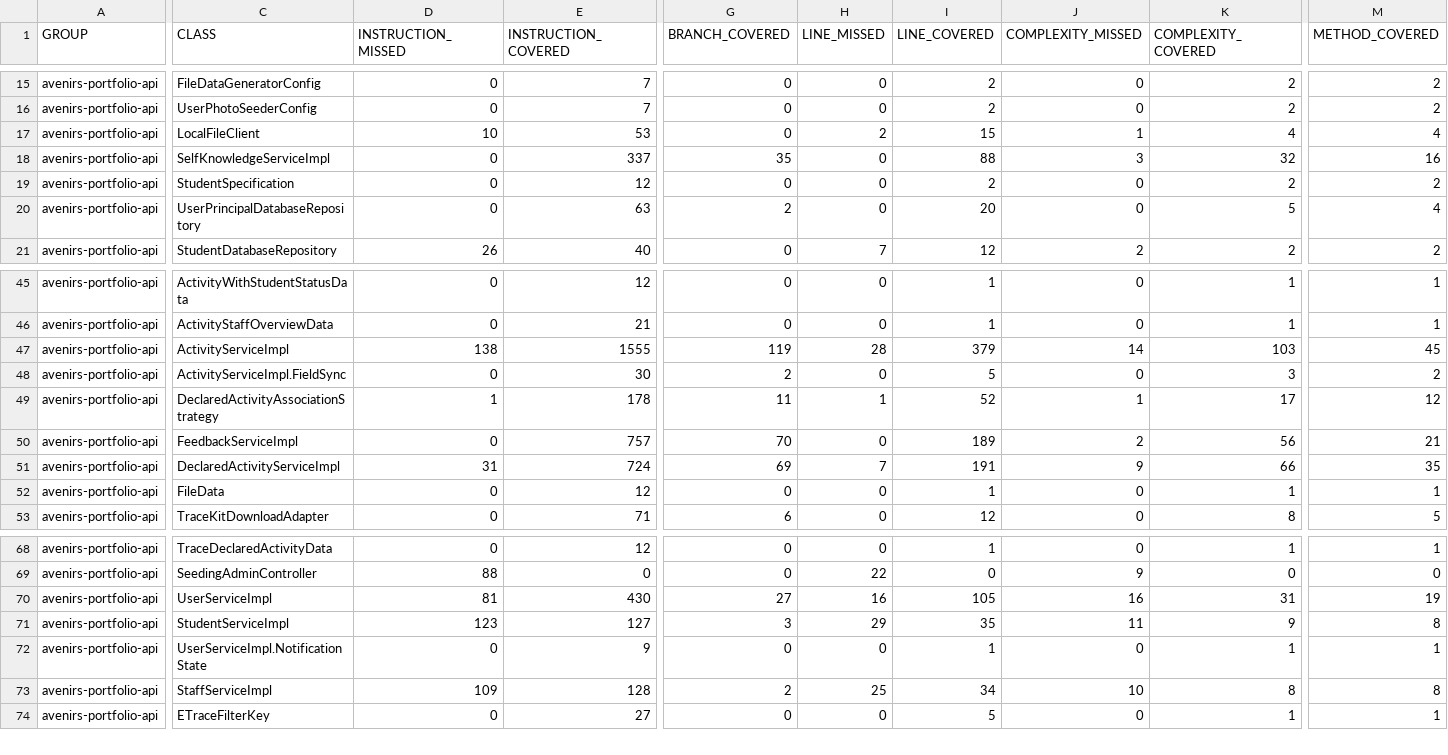
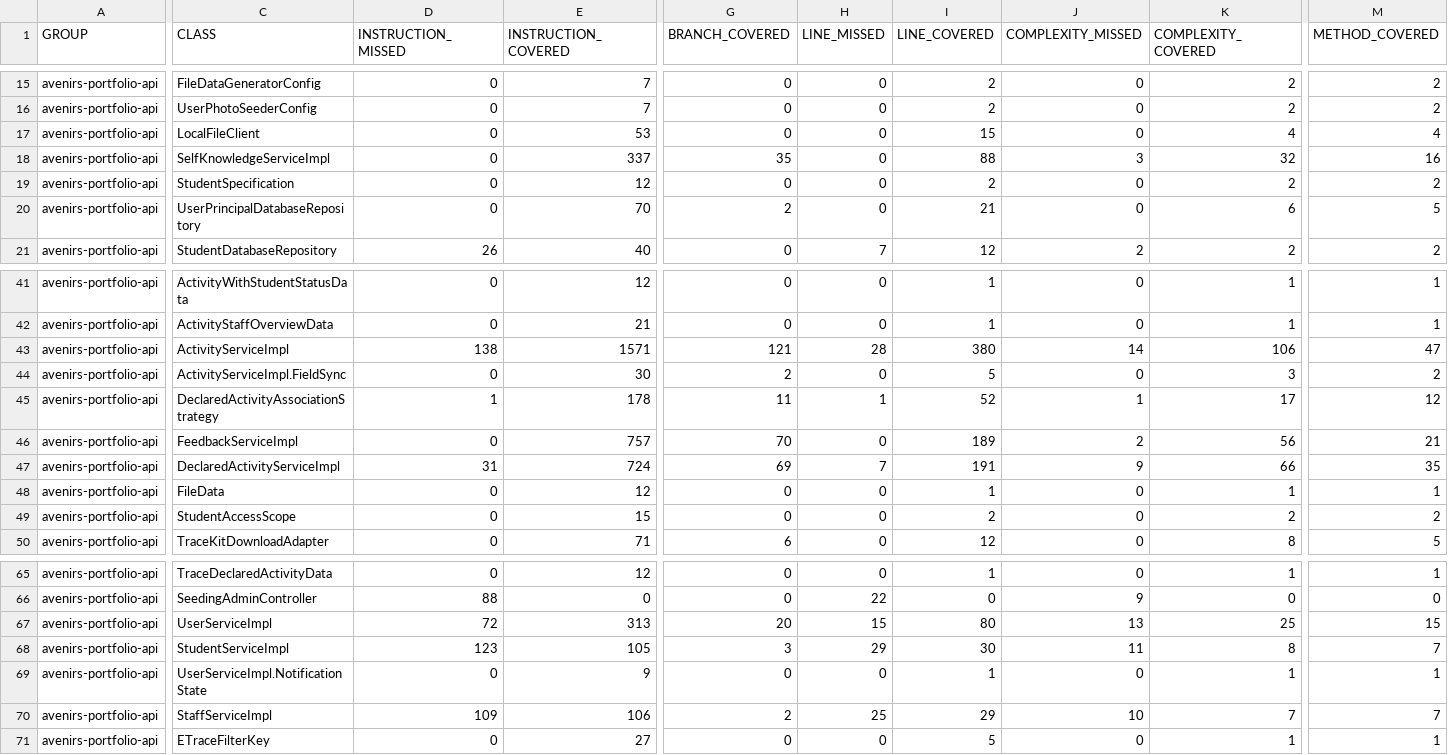
Before and after one commit to avenirs-esr/avenirs-portfolio-api, a CSV file: docs/jacoco-report/jacoco/jacoco.csv, drawn as a sheet; only a part is shown, gaps mark what is left out; addresses are those after the commit; rows hold the shown columns only; the diff covers the shown part only; the diff names each change by its address in the sheet, - before the commit and + after, or states it on an @@ line.

```diff
--- a/docs/jacoco-report/jacoco/jacoco.csv
+++ b/docs/jacoco-report/jacoco/jacoco.csv
-D17 (INSTRUCTION_MISSED): 10
+D17 (INSTRUCTION_MISSED): 0
-H17 (LINE_MISSED): 2
+H17 (LINE_MISSED): 0
-J17 (COMPLEXITY_MISSED): 1
+J17 (COMPLEXITY_MISSED): 0
-E20 (INSTRUCTION_COVERED): 63
+E20 (INSTRUCTION_COVERED): 70
-I20 (LINE_COVERED): 20
+I20 (LINE_COVERED): 21
-K20 (COMPLEXITY_COVERED): 5
+K20 (COMPLEXITY_COVERED): 6
-M20 (METHOD_COVERED): 4
+M20 (METHOD_COVERED): 5
-E43 (INSTRUCTION_COVERED): 1555
+E43 (INSTRUCTION_COVERED): 1571
-G43 (BRANCH_COVERED): 119
+G43 (BRANCH_COVERED): 121
-I43 (LINE_COVERED): 379
+I43 (LINE_COVERED): 380
-K43 (COMPLEXITY_COVERED): 103
+K43 (COMPLEXITY_COVERED): 106
-M43 (METHOD_COVERED): 45
+M43 (METHOD_COVERED): 47
+row 49: avenirs-portfolio-api | StudentAccessScope | 0 | 15 | 0 | 0 | 2 | 0 | 2 | 2
-D67 (INSTRUCTION_MISSED): 81
+D67 (INSTRUCTION_MISSED): 72
-E67 (INSTRUCTION_COVERED): 430
+E67 (INSTRUCTION_COVERED): 313
-G67 (BRANCH_COVERED): 27
+G67 (BRANCH_COVERED): 20
-H67 (LINE_MISSED): 16
+H67 (LINE_MISSED): 15
-I67 (LINE_COVERED): 105
+I67 (LINE_COVERED): 80
-J67 (COMPLEXITY_MISSED): 16
+J67 (COMPLEXITY_MISSED): 13
-K67 (COMPLEXITY_COVERED): 31
+K67 (COMPLEXITY_COVERED): 25
-M67 (METHOD_COVERED): 19
+M67 (METHOD_COVERED): 15
-E68 (INSTRUCTION_COVERED): 127
+E68 (INSTRUCTION_COVERED): 105
-I68 (LINE_COVERED): 35
+I68 (LINE_COVERED): 30
-K68 (COMPLEXITY_COVERED): 9
+K68 (COMPLEXITY_COVERED): 8
-M68 (METHOD_COVERED): 8
+M68 (METHOD_COVERED): 7
-E70 (INSTRUCTION_COVERED): 128
+E70 (INSTRUCTION_COVERED): 106
-I70 (LINE_COVERED): 34
+I70 (LINE_COVERED): 29
-K70 (COMPLEXITY_COVERED): 8
+K70 (COMPLEXITY_COVERED): 7
-M70 (METHOD_COVERED): 8
+M70 (METHOD_COVERED): 7
```
Also changed, not shown: 1 added row, 6 removed rows and 29 edited cells elsewhere in this file, 58 other files.
